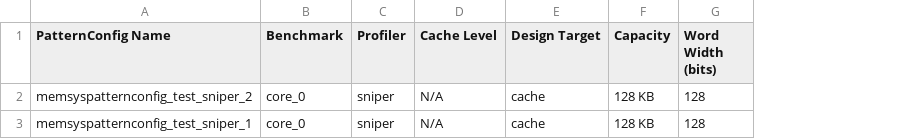
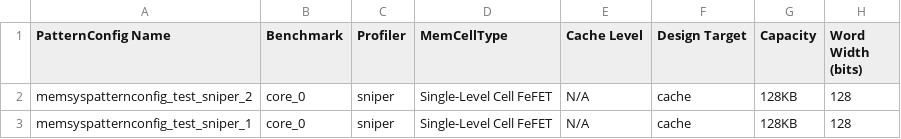
Before and after one commit to Veemon22/MemSysExplorer, a CSV file: results/sniper_test_run_existing_data_1/model_output/sniper_test_run_existing_data_results.csv, drawn as a sheet; only a part is shown; addresses are those after the commit; the diff names each change by its address in the sheet, - before the commit and + after, or states it on an @@ line.

```diff
--- a/results/sniper_test_run_existing_data_1/model_output/sniper_test_run_existing_data_results.csv
+++ b/results/sniper_test_run_existing_data_1/model_output/sniper_test_run_existing_data_results.csv
+column D (MemCellType), rows 2-3: Single-Level Cell FeFET | Single-Level Cell FeFET
-G2:G3 (Capacity): 128 KB
+G2:G3 (Capacity): 128KB
```
Also changed, not shown: results/drio_test_run_new_1/model_output/drio_test_run_new_results.csv, results/sniper_spec_2017_run_1/model_output/sniper_spec_2017_run_results.csv, 24 other files.
